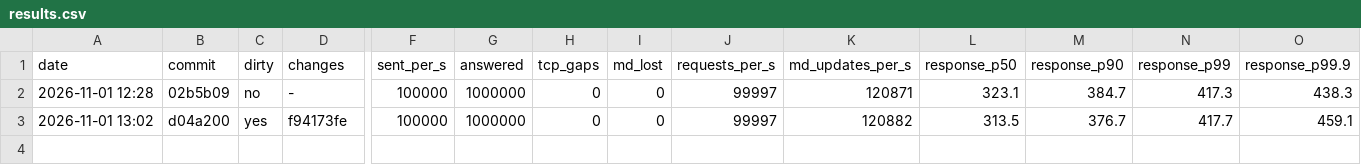
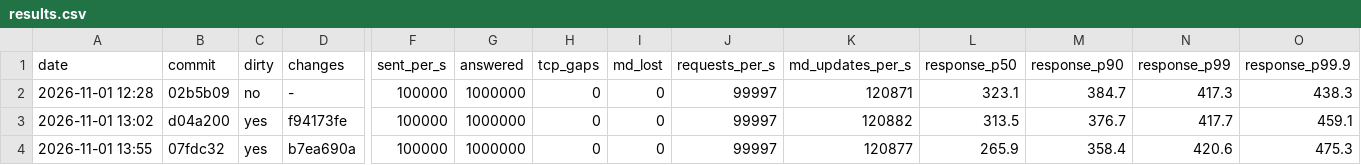
Before and after one commit to BurhanAkkus/Low-Latency-Trading-Exchange-CPP, a CSV file: benchmarks/exchange-benchmark/results.csv, drawn as a sheet; only a part is shown, gaps mark what is left out; rows hold the shown columns only; the diff names each change by its address in the sheet, - before the commit and + after, or states it on an @@ line.

Commit message:
Added tags and first run of benchmark

```diff
--- a/benchmarks/exchange-benchmark/results.csv
+++ b/benchmarks/exchange-benchmark/results.csv
+row 4: 2026-11-01 13:55 | 07fdc32 | yes | b7ea690a | 100000 | 1000000 | 0 | 0 | 99997 | 120877 | 265.9 | 358.4 | 420.6 | 475.3
```
Also changed, not shown: 14 other files.
